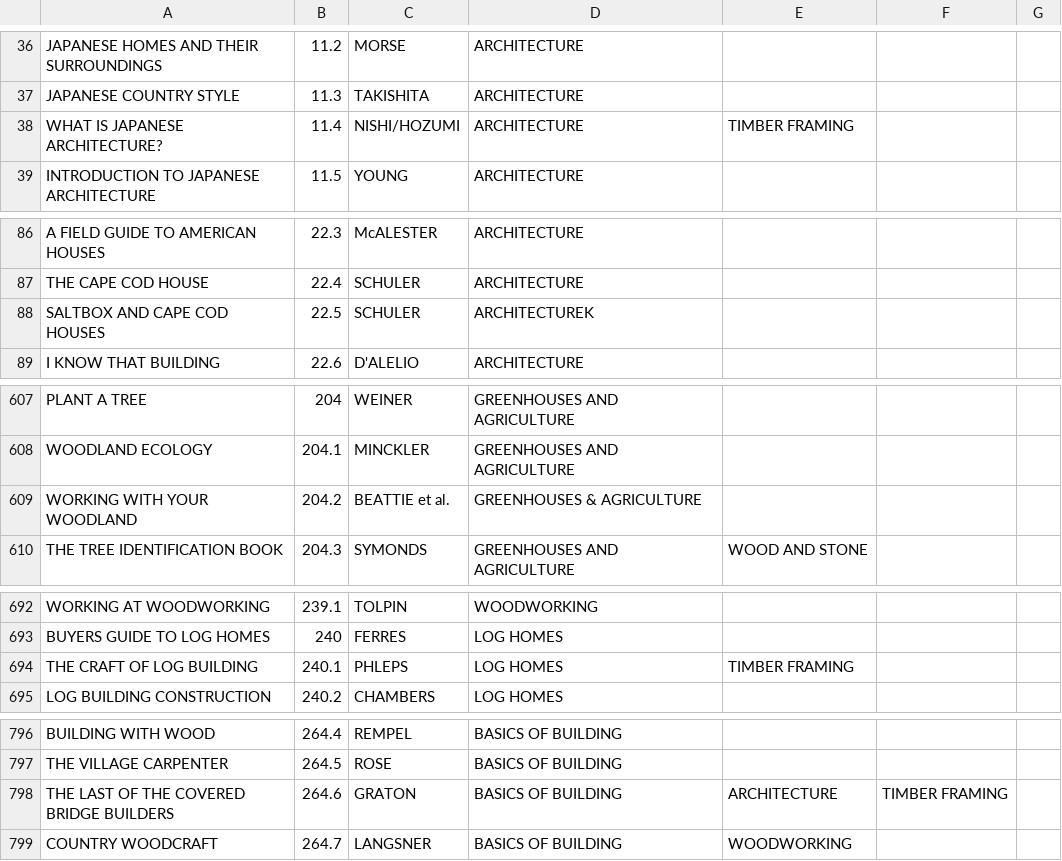
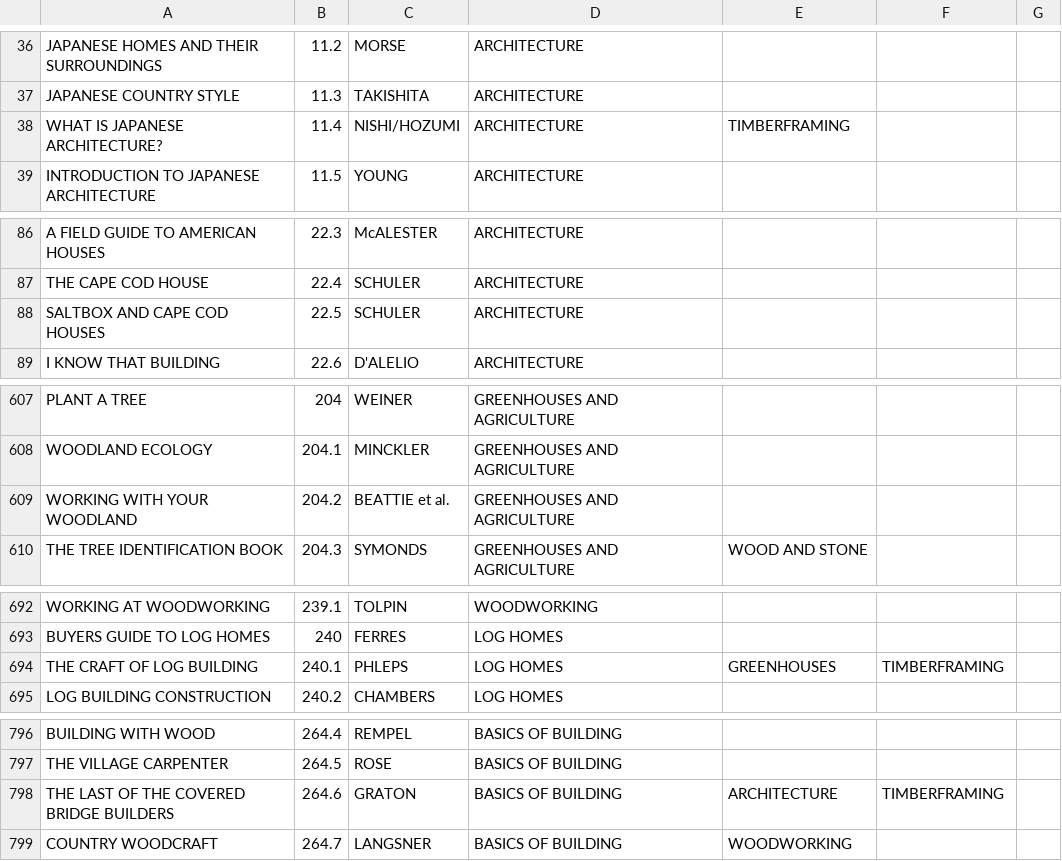
Before and after one commit to adamwatters/tiny_library, a CSV file: db/hwlibrary.csv, drawn as a sheet; only a part is shown, gaps mark what is left out; the diff covers the shown part only.

```diff
--- a/db/hwlibrary.csv
+++ b/db/hwlibrary.csv
@@ -37,3 +37,3 @@
 "JAPANESE COUNTRY STYLE","11.3","TAKISHITA","ARCHITECTURE","","","",""
-"WHAT IS JAPANESE ARCHITECTURE?","11.4","NISHI/HOZUMI","ARCHITECTURE","TIMBER FRAMING","","",""
+"WHAT IS JAPANESE ARCHITECTURE?","11.4","NISHI/HOZUMI","ARCHITECTURE","TIMBERFRAMING","","",""
 "INTRODUCTION TO JAPANESE ARCHITECTURE","11.5","YOUNG","ARCHITECTURE","","","",""
@@ -87,3 +87,3 @@
 "THE CAPE COD HOUSE","22.4","SCHULER","ARCHITECTURE","","","",""
-"SALTBOX AND CAPE COD HOUSES","22.5","SCHULER","ARCHITECTUREK","","","",""
+"SALTBOX AND CAPE COD HOUSES","22.5","SCHULER","ARCHITECTURE","","","",""
 "I KNOW THAT BUILDING","22.6","D'ALELIO","ARCHITECTURE","","","",""
@@ -608,3 +608,3 @@
 "WOODLAND ECOLOGY","204.1","MINCKLER","GREENHOUSES AND AGRICULTURE","","","",""
-"WORKING WITH YOUR WOODLAND","204.2","BEATTIE et al.","GREENHOUSES & AGRICULTURE","","","",""
+"WORKING WITH YOUR WOODLAND","204.2","BEATTIE et al.","GREENHOUSES AND AGRICULTURE","","","",""
 "THE TREE IDENTIFICATION BOOK","204.3","SYMONDS","GREENHOUSES AND AGRICULTURE","WOOD AND STONE","","",""
@@ -693,3 +693,3 @@
 "BUYERS GUIDE TO LOG HOMES","240","FERRES","LOG HOMES","","","",""
-"THE CRAFT OF LOG BUILDING","240.1","PHLEPS","LOG HOMES","TIMBER FRAMING","","",""
+"THE CRAFT OF LOG BUILDING","240.1","PHLEPS","LOG HOMES","GREENHOUSES","TIMBERFRAMING","","",""
 "LOG BUILDING CONSTRUCTION","240.2","CHAMBERS","LOG HOMES","","","",""
@@ -797,3 +797,3 @@
 "THE VILLAGE CARPENTER","264.5","ROSE","BASICS OF BUILDING","","","",""
-"THE LAST OF THE COVERED BRIDGE BUILDERS","264.6","GRATON","BASICS OF BUILDING","ARCHITECTURE","TIMBER FRAMING","",""
+"THE LAST OF THE COVERED BRIDGE BUILDERS","264.6","GRATON","BASICS OF BUILDING","ARCHITECTURE","TIMBERFRAMING","",""
 "COUNTRY WOODCRAFT","264.7","LANGSNER","BASICS OF BUILDING","WOODWORKING","","",""
```
Also changed, not shown: 26 edited cells elsewhere in this file, 1 other file.
